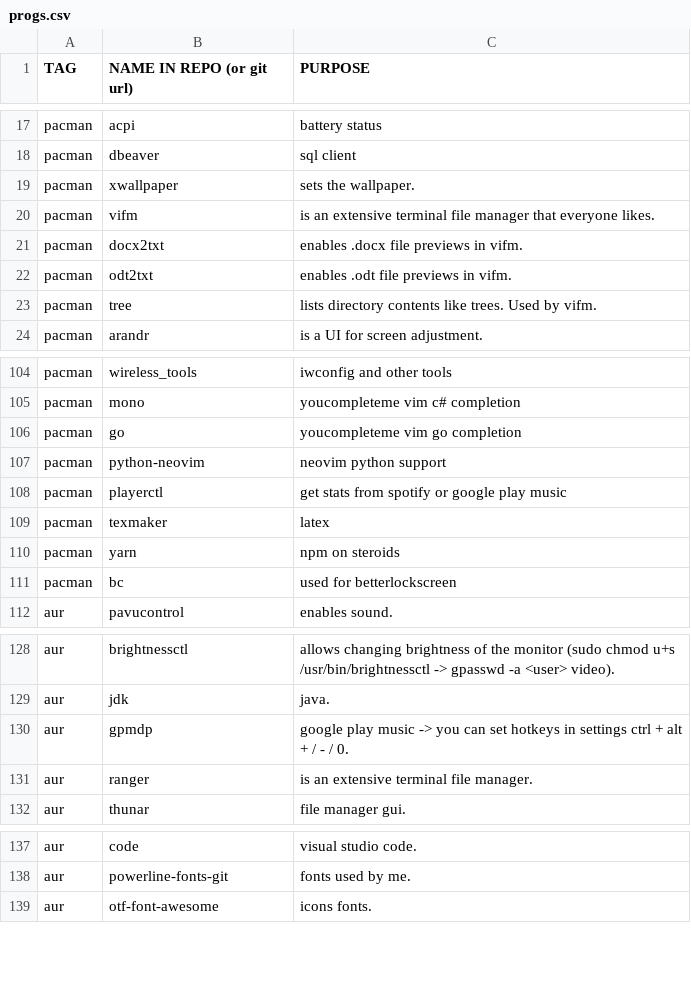
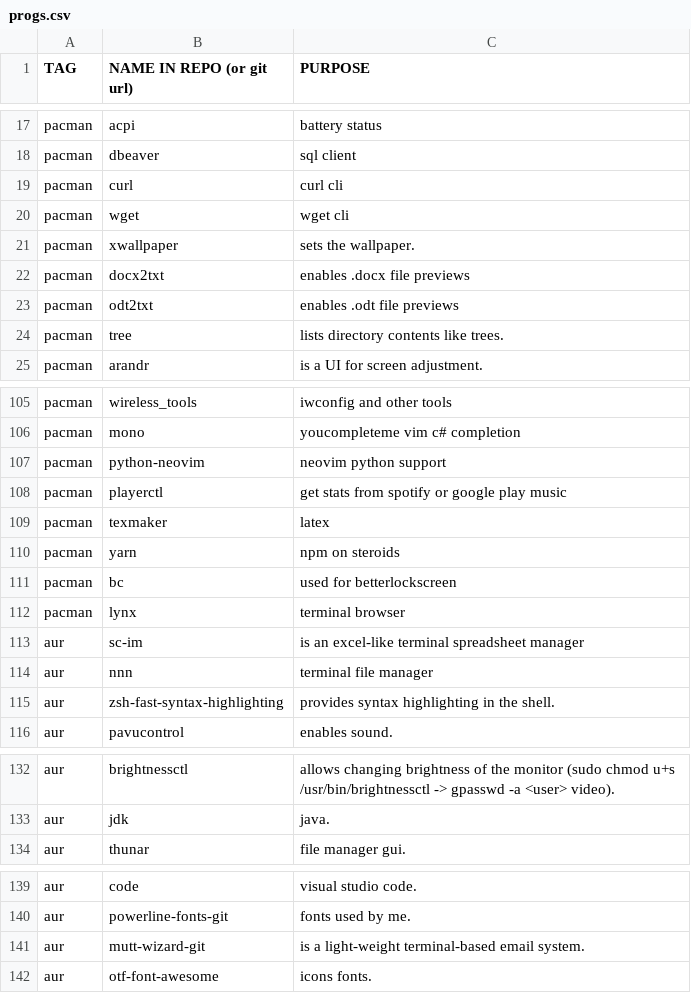
Before and after one commit to gavrisraul/rg.ai, a CSV file: progs.csv, drawn as a sheet; only a part is shown, gaps mark what is left out; the diff covers the shown part only.

Commit message:
added curl and wget to progs

```diff
--- a/progs.csv
+++ b/progs.csv
@@ -18,7 +18,8 @@ pacman,acpi,"battery status"
 pacman,dbeaver,"sql client"
+pacman,curl,"curl cli"
+pacman,wget,"wget cli"
 pacman,xwallpaper,"sets the wallpaper."
-pacman,vifm,"is an extensive terminal file manager that everyone likes."
-pacman,docx2txt,"enables .docx file previews in vifm."
-pacman,odt2txt,"enables .odt file previews in vifm."
-pacman,tree,"lists directory contents like trees. Used by vifm."
+pacman,docx2txt,"enables .docx file previews"
+pacman,odt2txt,"enables .odt file previews"
+pacman,tree,"lists directory contents like trees."
 pacman,arandr,"is a UI for screen adjustment."
@@ -105,3 +106,2 @@ pacman,wireless_tools,"iwconfig and other tools"
 pacman,mono,"youcompleteme vim c# completion"
-pacman,go,"youcompleteme vim go completion"
 pacman,python-neovim,"neovim python support"
@@ -111,2 +111,6 @@ pacman,yarn,"npm on steroids"
 pacman,bc,"used for betterlockscreen"
+pacman,lynx,"terminal browser"
+aur,sc-im,"is an excel-like terminal spreadsheet manager"
+aur,nnn,"terminal file manager"
+aur,zsh-fast-syntax-highlighting,"provides syntax highlighting in the shell."
 aur,pavucontrol,"enables sound."
@@ -129,4 +133,2 @@ aur,brightnessctl,"allows changing brightness of the monitor (sudo chmod u+s /us
 aur,jdk,"java."
-aur,gpmdp,"google play music -> you can set hotkeys in settings ctrl + alt + / - / 0."
-aur,ranger,"is an extensive terminal file manager."
 aur,thunar,"file manager gui."
@@ -138,2 +140,3 @@ aur,code,"visual studio code."
 aur,powerline-fonts-git,"fonts used by me."
+aur,mutt-wizard-git,"is a light-weight terminal-based email system."
 aur,otf-font-awesome,"icons fonts."
```
Also changed, not shown: 1 removed row elsewhere in this file, 3 other files.
